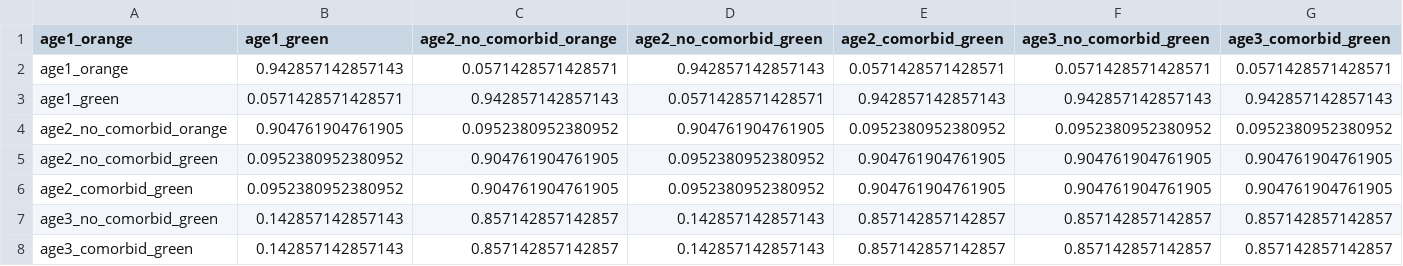
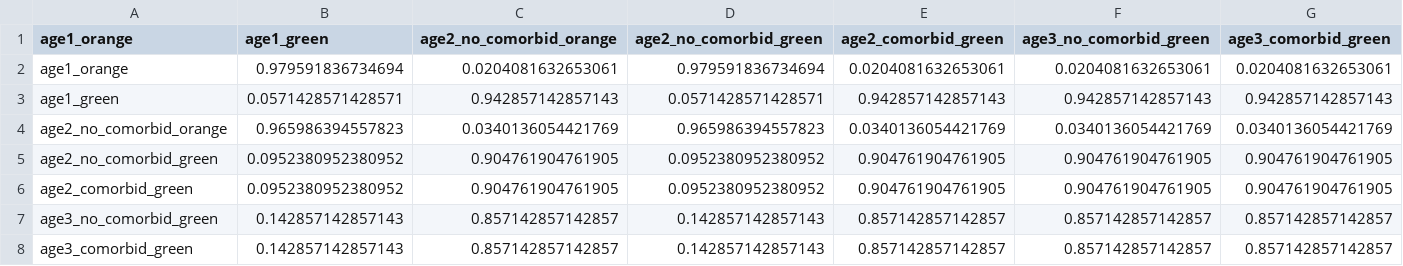
Before and after one commit to crowdfightcovid19/req-550-Syria, a CSV file: data/real_models/model_1_2/epsilon_matrix.csv, drawn as a sheet; only a part is shown; removed rows and columns are numbered as before the commit, all else as after; rows hold the shown columns only; the diff names each change by its address in the sheet, - before the commit and + after, or states it on an @@ line.

```diff
--- a/data/real_models/model_1_2/epsilon_matrix.csv
+++ b/data/real_models/model_1_2/epsilon_matrix.csv
-row 2: age1_orange | 0.942857142857143 | 0.0571428571428571 | 0.942857142857143 | 0.0571428571428571 | 0.0571428571428571 | 0.0571428571428571
+row 2: age1_orange | 0.979591836734694 | 0.0204081632653061 | 0.979591836734694 | 0.0204081632653061 | 0.0204081632653061 | 0.0204081632653061
-row 4: age2_no_comorbid_orange | 0.904761904761905 | 0.0952380952380952 | 0.904761904761905 | 0.0952380952380952 | 0.0952380952380952 | 0.0952380952380952
+row 4: age2_no_comorbid_orange | 0.965986394557823 | 0.0340136054421769 | 0.965986394557823 | 0.0340136054421769 | 0.0340136054421769 | 0.0340136054421769
```
Also changed, not shown: data/real_models/model_1_1/contacts_structure.csv, data/real_models/model_1_1/epsilon_matrix.csv, 13 other files.
